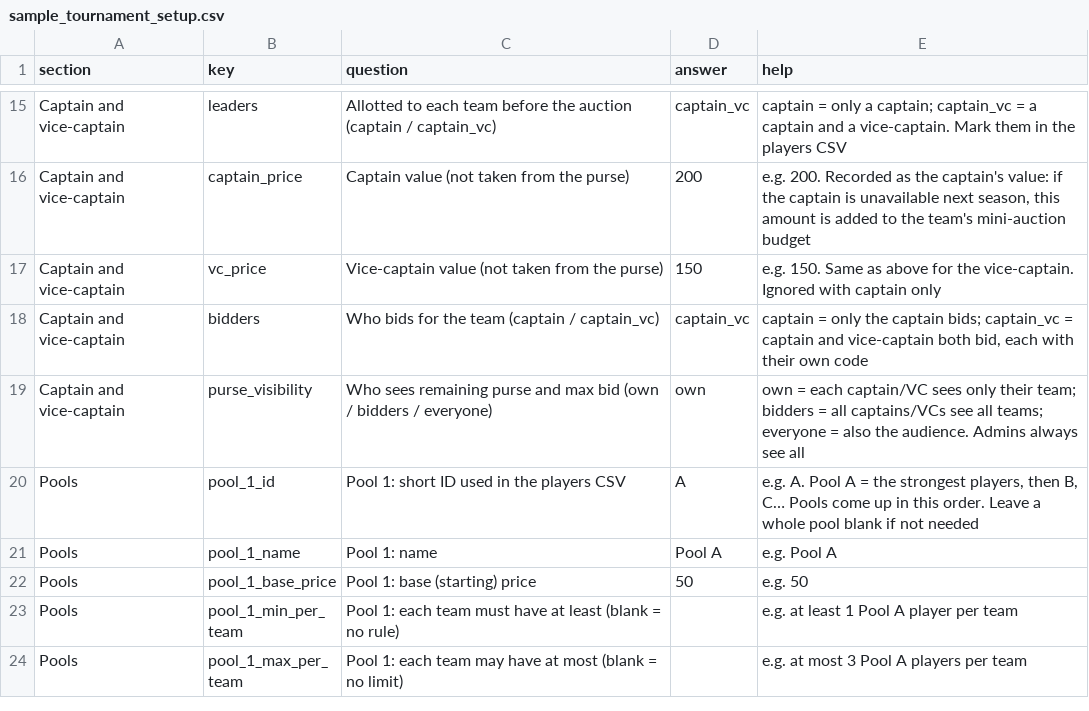
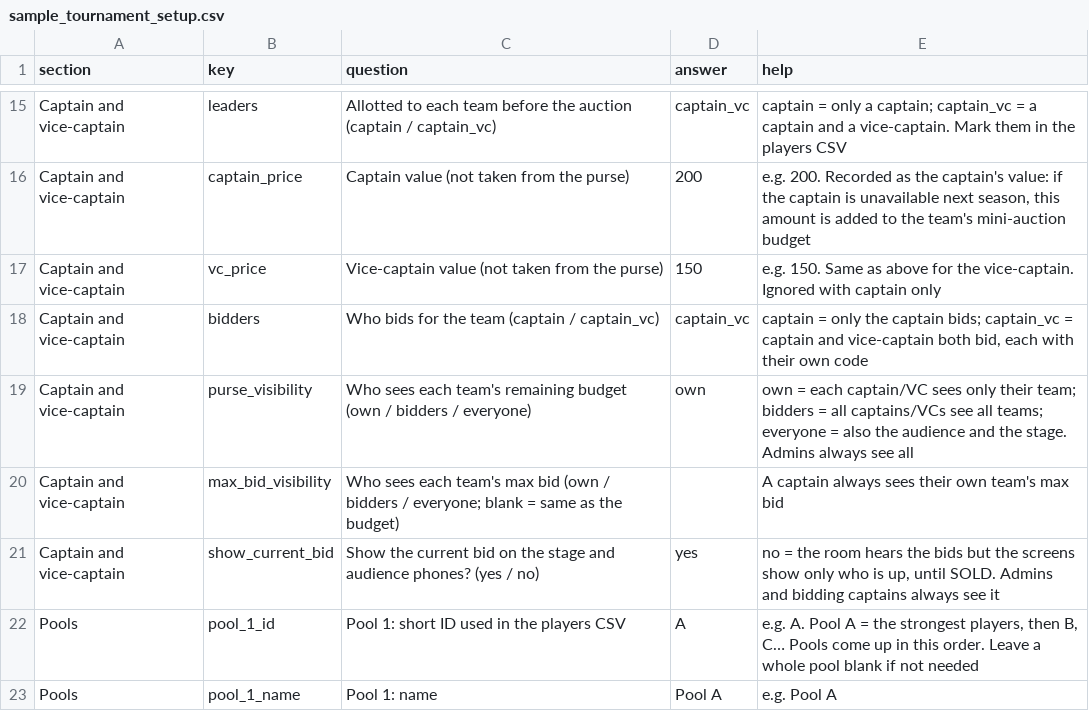
Before and after one commit to pareshzawar/AuctionXI, a CSV file: templates/sample_tournament_setup.csv, drawn as a sheet; only a part is shown, gaps mark what is left out; the shorter side is filled out with more unchanged rows.

```diff
--- a/templates/sample_tournament_setup.csv
+++ b/templates/sample_tournament_setup.csv
@@ -18,3 +18,5 @@ Captain and vice-captain,vc_price,Vice-captain value (not taken from the purse),
 Captain and vice-captain,bidders,Who bids for the team (captain / captain_vc),captain_vc,"captain = only the captain bids; captain_vc = captain and vice-captain both bid, each with their own code"
-Captain and vice-captain,purse_visibility,Who sees remaining purse and max bid (own / bidders / everyone),own,own = each captain/VC sees only their team; bidders = all captains/VCs see all teams; everyone = also the audience. Admins always see all
+Captain and vice-captain,purse_visibility,Who sees each team's remaining budget (own / bidders / everyone),own,own = each captain/VC sees only their team; bidders = all captains/VCs see all teams; everyone = also the audience and the stage. Admins always see all
+Captain and vice-captain,max_bid_visibility,Who sees each team's max bid (own / bidders / everyone; blank = same as the budget),,A captain always sees their own team's max bid
+Captain and vice-captain,show_current_bid,Show the current bid on the stage and audience phones? (yes / no),yes,"no = the room hears the bids but the screens show only who is up, until SOLD. Admins and bidding captains always see it"
 Pools,pool_1_id,Pool 1: short ID used in the players CSV,A,"e.g. A. Pool A = the strongest players, then B, C… Pools come up in this order. Leave a whole pool blank if not needed"
```
Also changed, not shown: templates/tournament_setup_template.csv, 9 other files.
